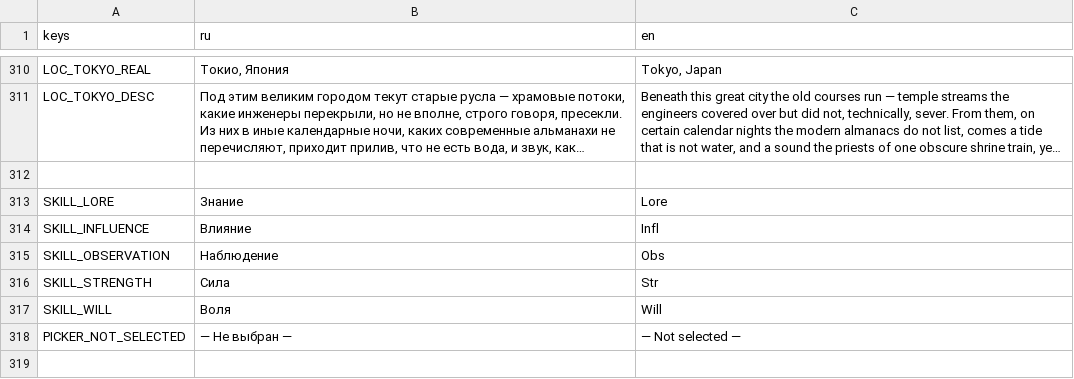
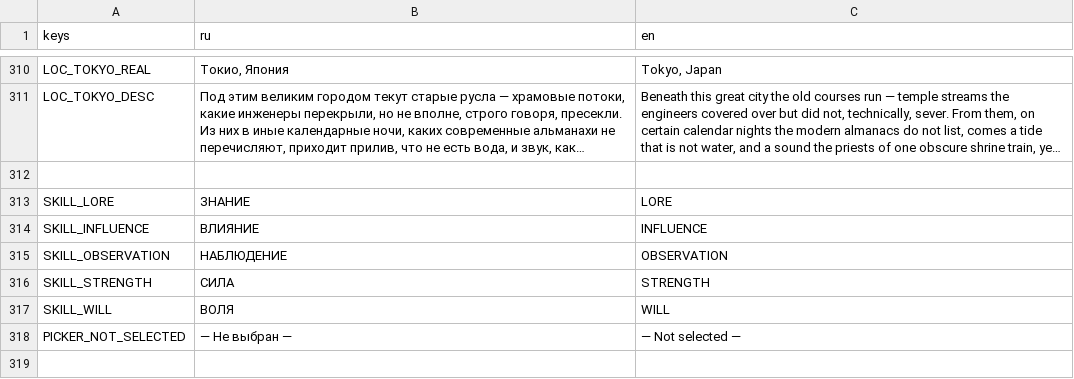
Before and after one commit to fatuk/dark-omens-godot, a CSV file: assets/i18n/translations.csv, drawn as a sheet; only a part is shown, gaps mark what is left out; long unchanged cells end in …; the diff names each change by its address in the sheet, - before the commit and + after, or states it on an @@ line.

```diff
--- a/assets/i18n/translations.csv
+++ b/assets/i18n/translations.csv
-B313 (ru): Знание
+B313 (ru): ЗНАНИЕ
-C313 (en): Lore
+C313 (en): LORE
-B314 (ru): Влияние
+B314 (ru): ВЛИЯНИЕ
-C314 (en): Infl
+C314 (en): INFLUENCE
-B315 (ru): Наблюдение
+B315 (ru): НАБЛЮДЕНИЕ
-C315 (en): Obs
+C315 (en): OBSERVATION
-B316 (ru): Сила
+B316 (ru): СИЛА
-C316 (en): Str
+C316 (en): STRENGTH
-B317 (ru): Воля
+B317 (ru): ВОЛЯ
-C317 (en): Will
+C317 (en): WILL
```
Also changed, not shown: 29 other files.
